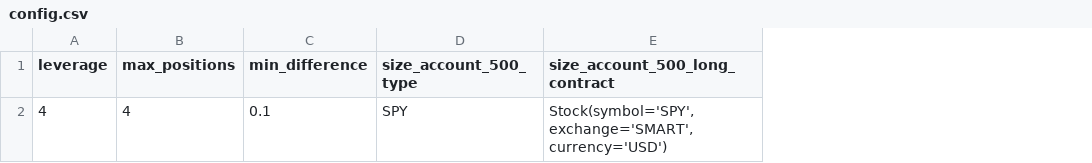
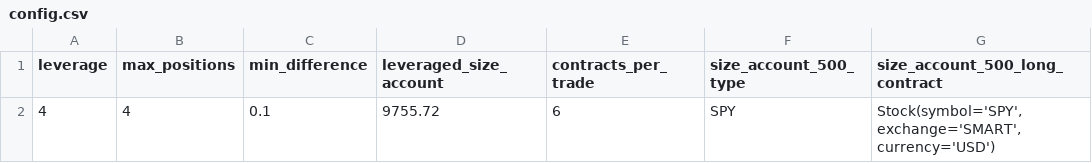
Before and after one commit to rosettedesign/new_moodix_AOS, a CSV file: config.csv, drawn as a sheet; only a part is shown; the diff names each change by its address in the sheet, - before the commit and + after, or states it on an @@ line.

```diff
--- a/config.csv
+++ b/config.csv
+column D (leveraged_size_account), row 2: 9755.72
+column E (contracts_per_trade), row 2: 6
```
Also changed, not shown: 1 other file.
